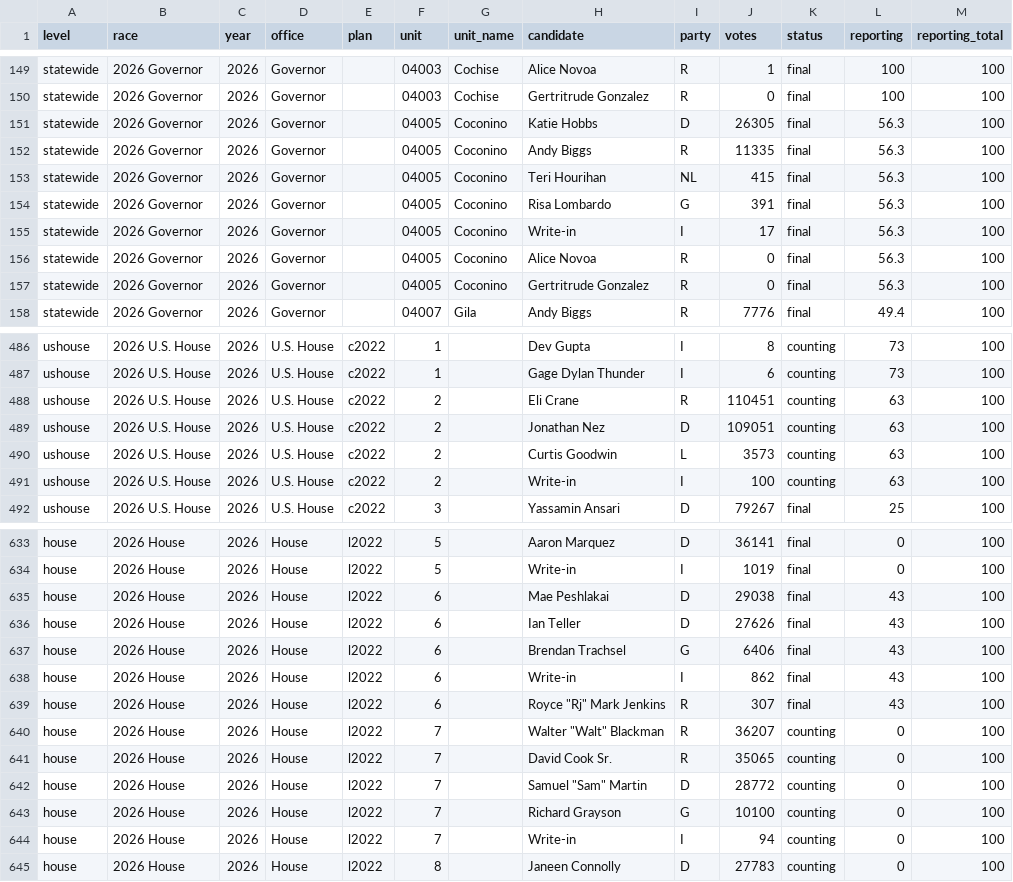
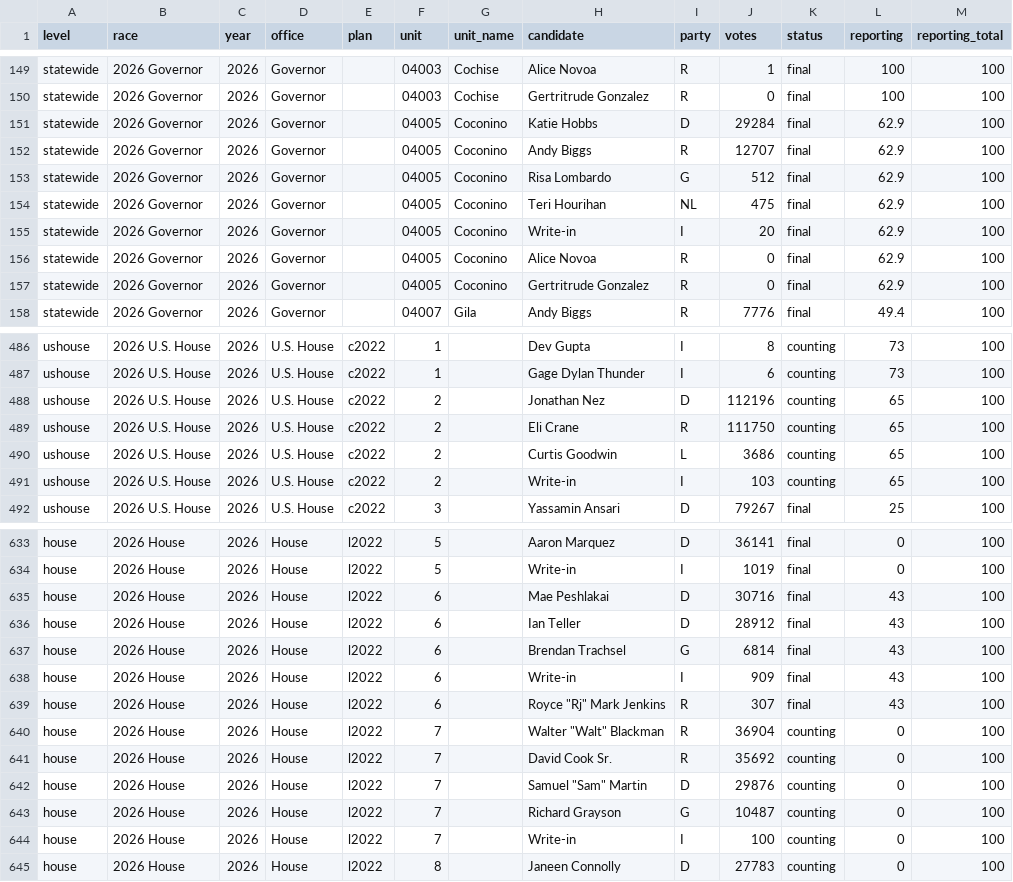
Before and after one commit to danieljchapman/danieljchapman.github.io, a CSV file: az/data/live_2026.csv, drawn as a sheet; only a part is shown, gaps mark what is left out; the diff covers the shown part only.

```diff
--- a/az/data/live_2026.csv
+++ b/az/data/live_2026.csv
@@ -150,9 +150,9 @@ statewide,2026 Governor,2026,Governor,,04003,Cochise,Alice Novoa,R,1,final,100,1
 statewide,2026 Governor,2026,Governor,,04003,Cochise,Gertritrude Gonzalez,R,0,final,100,100
-statewide,2026 Governor,2026,Governor,,04005,Coconino,Katie Hobbs,D,26305,final,56.3,100
-statewide,2026 Governor,2026,Governor,,04005,Coconino,Andy Biggs,R,11335,final,56.3,100
-statewide,2026 Governor,2026,Governor,,04005,Coconino,Teri Hourihan,NL,415,final,56.3,100
-statewide,2026 Governor,2026,Governor,,04005,Coconino,Risa Lombardo,G,391,final,56.3,100
-statewide,2026 Governor,2026,Governor,,04005,Coconino,Write-in,I,17,final,56.3,100
-statewide,2026 Governor,2026,Governor,,04005,Coconino,Alice Novoa,R,0,final,56.3,100
-statewide,2026 Governor,2026,Governor,,04005,Coconino,Gertritrude Gonzalez,R,0,final,56.3,100
+statewide,2026 Governor,2026,Governor,,04005,Coconino,Katie Hobbs,D,29284,final,62.9,100
+statewide,2026 Governor,2026,Governor,,04005,Coconino,Andy Biggs,R,12707,final,62.9,100
+statewide,2026 Governor,2026,Governor,,04005,Coconino,Risa Lombardo,G,512,final,62.9,100
+statewide,2026 Governor,2026,Governor,,04005,Coconino,Teri Hourihan,NL,475,final,62.9,100
+statewide,2026 Governor,2026,Governor,,04005,Coconino,Write-in,I,20,final,62.9,100
+statewide,2026 Governor,2026,Governor,,04005,Coconino,Alice Novoa,R,0,final,62.9,100
+statewide,2026 Governor,2026,Governor,,04005,Coconino,Gertritrude Gonzalez,R,0,final,62.9,100
 statewide,2026 Governor,2026,Governor,,04007,Gila,Andy Biggs,R,7776,final,49.4,100
@@ -487,6 +487,6 @@ ushouse,2026 U.S. House,2026,U.S. House,c2022,1,,Dev Gupta,I,8,counting,73,100
 ushouse,2026 U.S. House,2026,U.S. House,c2022,1,,Gage Dylan Thunder,I,6,counting,73,100
-ushouse,2026 U.S. House,2026,U.S. House,c2022,2,,Eli Crane,R,110451,counting,63,100
-ushouse,2026 U.S. House,2026,U.S. House,c2022,2,,Jonathan Nez,D,109051,counting,63,100
-ushouse,2026 U.S. House,2026,U.S. House,c2022,2,,Curtis Goodwin,L,3573,counting,63,100
-ushouse,2026 U.S. House,2026,U.S. House,c2022,2,,Write-in,I,100,counting,63,100
+ushouse,2026 U.S. House,2026,U.S. House,c2022,2,,Jonathan Nez,D,112196,counting,65,100
+ushouse,2026 U.S. House,2026,U.S. House,c2022,2,,Eli Crane,R,111750,counting,65,100
+ushouse,2026 U.S. House,2026,U.S. House,c2022,2,,Curtis Goodwin,L,3686,counting,65,100
+ushouse,2026 U.S. House,2026,U.S. House,c2022,2,,Write-in,I,103,counting,65,100
 ushouse,2026 U.S. House,2026,U.S. House,c2022,3,,Yassamin Ansari,D,79267,final,25,100
@@ -634,12 +634,12 @@ house,2026 House,2026,House,l2022,5,,Aaron Marquez,D,36141,final,0,100
 house,2026 House,2026,House,l2022,5,,Write-in,I,1019,final,0,100
-house,2026 House,2026,House,l2022,6,,Mae Peshlakai,D,29038,final,43,100
-house,2026 House,2026,House,l2022,6,,Ian Teller,D,27626,final,43,100
-house,2026 House,2026,House,l2022,6,,Brendan Trachsel,G,6406,final,43,100
-house,2026 House,2026,House,l2022,6,,Write-in,I,862,final,43,100
+house,2026 House,2026,House,l2022,6,,Mae Peshlakai,D,30716,final,43,100
+house,2026 House,2026,House,l2022,6,,Ian Teller,D,28912,final,43,100
+house,2026 House,2026,House,l2022,6,,Brendan Trachsel,G,6814,final,43,100
+house,2026 House,2026,House,l2022,6,,Write-in,I,909,final,43,100
 house,2026 House,2026,House,l2022,6,,"Royce ""Rj"" Mark Jenkins",R,307,final,43,100
-house,2026 House,2026,House,l2022,7,,"Walter ""Walt"" Blackman",R,36207,counting,0,100
-house,2026 House,2026,House,l2022,7,,David Cook Sr.,R,35065,counting,0,100
-house,2026 House,2026,House,l2022,7,,"Samuel ""Sam"" Martin",D,28772,counting,0,100
-house,2026 House,2026,House,l2022,7,,Richard Grayson,G,10100,counting,0,100
-house,2026 House,2026,House,l2022,7,,Write-in,I,94,counting,0,100
+house,2026 House,2026,House,l2022,7,,"Walter ""Walt"" Blackman",R,36904,counting,0,100
+house,2026 House,2026,House,l2022,7,,David Cook Sr.,R,35692,counting,0,100
+house,2026 House,2026,House,l2022,7,,"Samuel ""Sam"" Martin",D,29876,counting,0,100
+house,2026 House,2026,House,l2022,7,,Richard Grayson,G,10487,counting,0,100
+house,2026 House,2026,House,l2022,7,,Write-in,I,100,counting,0,100
 house,2026 House,2026,House,l2022,8,,Janeen Connolly,D,27783,counting,0,100
```
Also changed, not shown: 30 edited cells elsewhere in this file, 1 other file.
